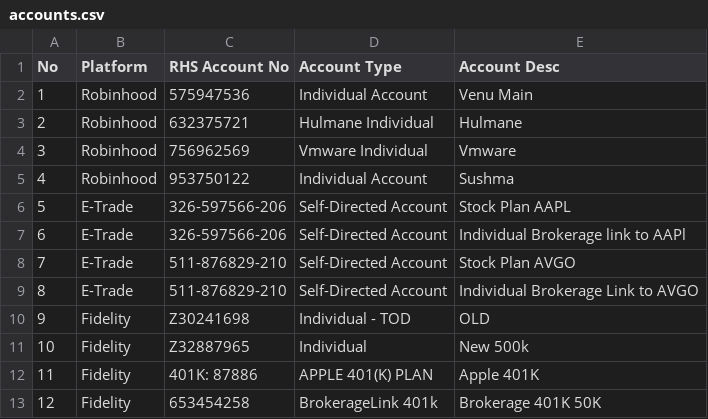
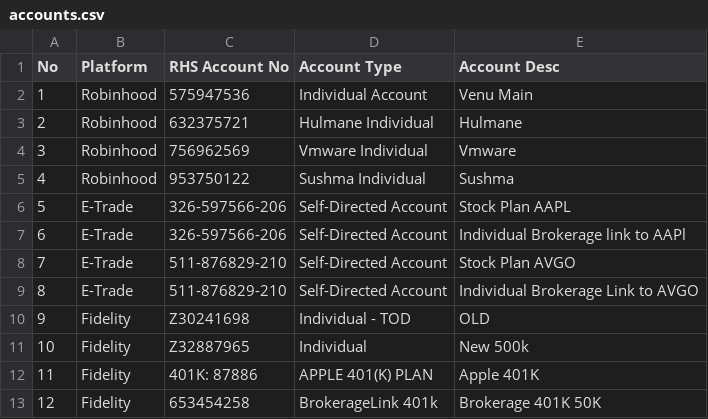
Before and after one commit to vgvsre/hulmane-finance, a CSV file: com/hulmane/stocks/us/data/source/accounts.csv, drawn as a sheet.

Commit message:
Updated the some stocks

```diff
--- a/com/hulmane/stocks/us/data/source/accounts.csv
+++ b/com/hulmane/stocks/us/data/source/accounts.csv
@@ -4,3 +4,3 @@ No,Platform,RHS Account No,Account Type,Account Desc
 3,Robinhood,756962569,Vmware Individual,Vmware
-4,Robinhood,953750122,Individual Account ,Sushma
+4,Robinhood,953750122,Sushma Individual,Sushma
 5,E-Trade,326-597566-206, Self-Directed Account,Stock Plan AAPL
```
Also changed, not shown: 14 other files.
